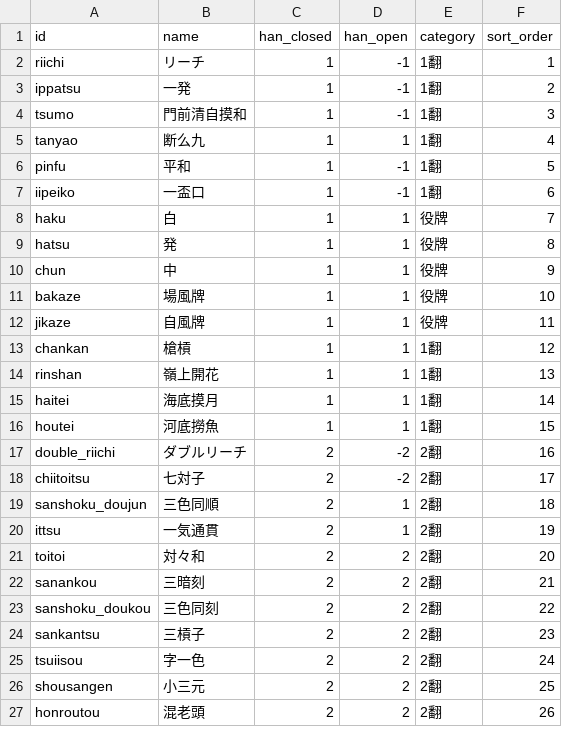
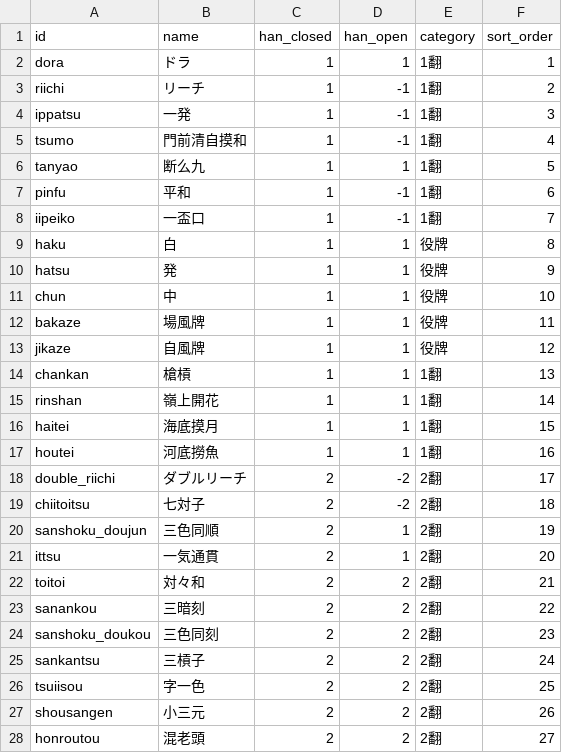
Before and after one commit to mon-cell/minpai, a CSV file: kifu/yaku.csv, drawn as a sheet; only a part is shown; the diff covers the shown part only.

```diff
--- a/kifu/yaku.csv
+++ b/kifu/yaku.csv
@@ -1,27 +1,28 @@
 id,name,han_closed,han_open,category,sort_order
-riichi,リーチ,1,-1,1翻,1
-ippatsu,一発,1,-1,1翻,2
-tsumo,門前清自摸和,1,-1,1翻,3
-tanyao,断么九,1,1,1翻,4
-pinfu,平和,1,-1,1翻,5
-iipeiko,一盃口,1,-1,1翻,6
-haku,白,1,1,役牌,7
-hatsu,発,1,1,役牌,8
-chun,中,1,1,役牌,9
-bakaze,場風牌,1,1,役牌,10
-jikaze,自風牌,1,1,役牌,11
-chankan,槍槓,1,1,1翻,12
-rinshan,嶺上開花,1,1,1翻,13
-haitei,海底摸月,1,1,1翻,14
-houtei,河底撈魚,1,1,1翻,15
-double_riichi,ダブルリーチ,2,-2,2翻,16
-chiitoitsu,七対子,2,-2,2翻,17
-sanshoku_doujun,三色同順,2,1,2翻,18
-ittsu,一気通貫,2,1,2翻,19
-toitoi,対々和,2,2,2翻,20
-sanankou,三暗刻,2,2,2翻,21
-sanshoku_doukou,三色同刻,2,2,2翻,22
-sankantsu,三槓子,2,2,2翻,23
-tsuiisou,字一色,2,2,2翻,24
-shousangen,小三元,2,2,2翻,25
-honroutou,混老頭,2,2,2翻,26
+dora,ドラ,1,1,1翻,1
+riichi,リーチ,1,-1,1翻,2
+ippatsu,一発,1,-1,1翻,3
+tsumo,門前清自摸和,1,-1,1翻,4
+tanyao,断么九,1,1,1翻,5
+pinfu,平和,1,-1,1翻,6
+iipeiko,一盃口,1,-1,1翻,7
+haku,白,1,1,役牌,8
+hatsu,発,1,1,役牌,9
+chun,中,1,1,役牌,10
+bakaze,場風牌,1,1,役牌,11
+jikaze,自風牌,1,1,役牌,12
+chankan,槍槓,1,1,1翻,13
+rinshan,嶺上開花,1,1,1翻,14
+haitei,海底摸月,1,1,1翻,15
+houtei,河底撈魚,1,1,1翻,16
+double_riichi,ダブルリーチ,2,-2,2翻,17
+chiitoitsu,七対子,2,-2,2翻,18
+sanshoku_doujun,三色同順,2,1,2翻,19
+ittsu,一気通貫,2,1,2翻,20
+toitoi,対々和,2,2,2翻,21
+sanankou,三暗刻,2,2,2翻,22
+sanshoku_doukou,三色同刻,2,2,2翻,23
+sankantsu,三槓子,2,2,2翻,24
+tsuiisou,字一色,2,2,2翻,25
+shousangen,小三元,2,2,2翻,26
+honroutou,混老頭,2,2,2翻,27
```
Also changed, not shown: 16 edited cells elsewhere in this file, 1 other file.
